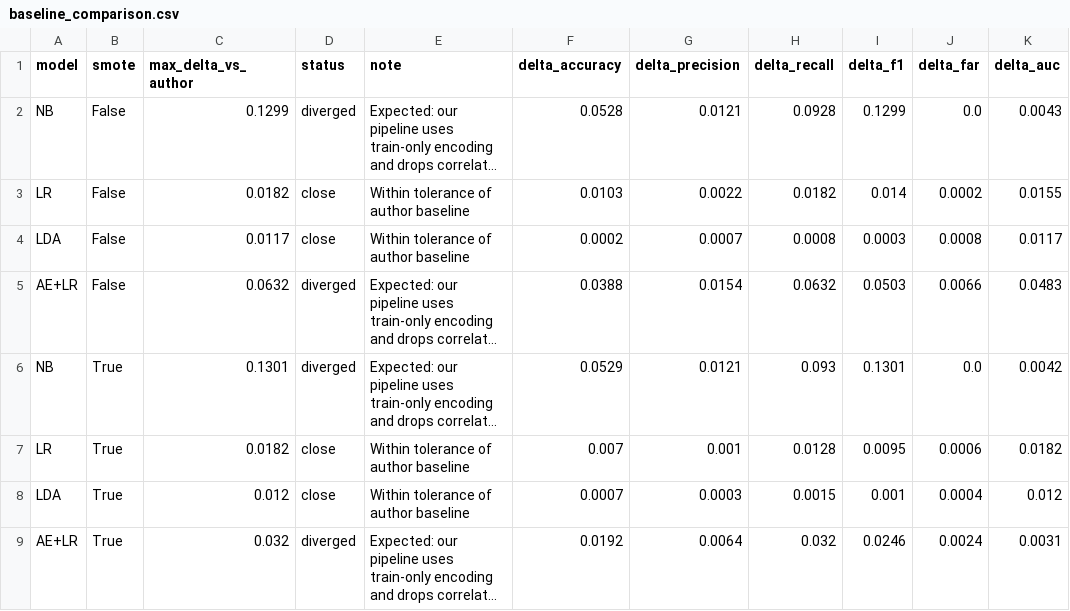
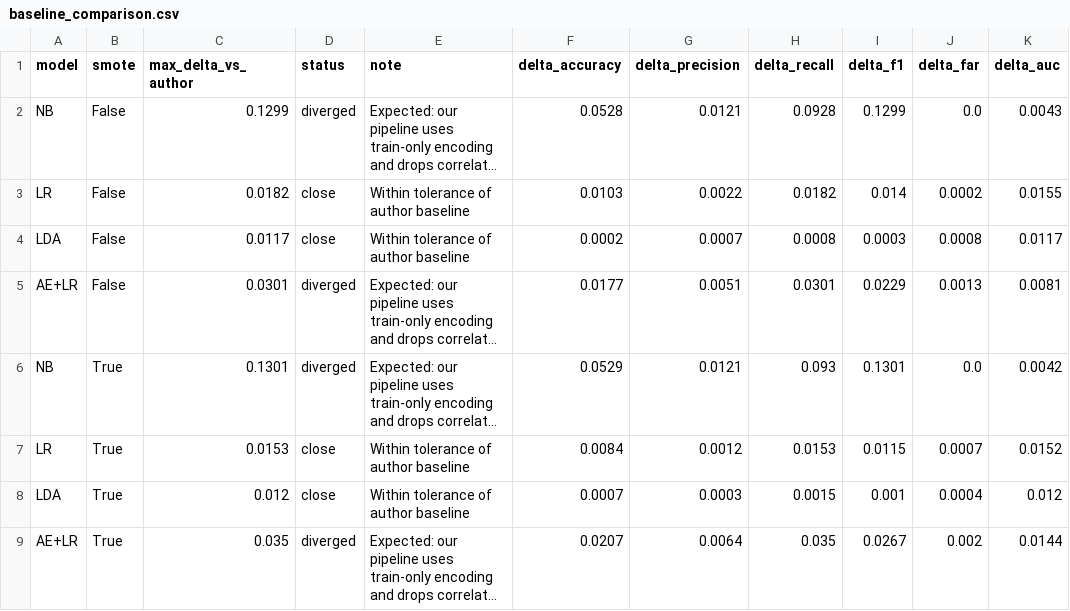
Before and after one commit to JCS1029/Intrusion-Detection-NSL-KDD-, a CSV file: results/baseline_comparison.csv, drawn as a sheet; long unchanged cells end in …; the diff names each change by its address in the sheet, - before the commit and + after, or states it on an @@ line.

```diff
--- a/results/baseline_comparison.csv
+++ b/results/baseline_comparison.csv
-C5 (max_delta_vs_author): 0.0632
+C5 (max_delta_vs_author): 0.0301
-F5 (delta_accuracy): 0.0388
+F5 (delta_accuracy): 0.0177
-G5 (delta_precision): 0.0154
+G5 (delta_precision): 0.0051
-H5 (delta_recall): 0.0632
+H5 (delta_recall): 0.0301
-I5 (delta_f1): 0.0503
+I5 (delta_f1): 0.0229
-J5 (delta_far): 0.0066
+J5 (delta_far): 0.0013
-K5 (delta_auc): 0.0483
+K5 (delta_auc): 0.0081
-C7 (max_delta_vs_author): 0.0182
+C7 (max_delta_vs_author): 0.0153
-F7 (delta_accuracy): 0.007
+F7 (delta_accuracy): 0.0084
-G7 (delta_precision): 0.001
+G7 (delta_precision): 0.0012
-H7 (delta_recall): 0.0128
+H7 (delta_recall): 0.0153
-I7 (delta_f1): 0.0095
+I7 (delta_f1): 0.0115
-J7 (delta_far): 0.0006
+J7 (delta_far): 0.0007
-K7 (delta_auc): 0.0182
+K7 (delta_auc): 0.0152
-C9 (max_delta_vs_author): 0.032
+C9 (max_delta_vs_author): 0.035
-F9 (delta_accuracy): 0.0192
+F9 (delta_accuracy): 0.0207
-H9 (delta_recall): 0.032
+H9 (delta_recall): 0.035
-I9 (delta_f1): 0.0246
+I9 (delta_f1): 0.0267
-J9 (delta_far): 0.0024
+J9 (delta_far): 0.002
-K9 (delta_auc): 0.0031
+K9 (delta_auc): 0.0144
```
Also changed, not shown: results/errors_rare_attacks_AE_LR_no_smote.csv, results/experiment_metrics.csv, 24 other files.
